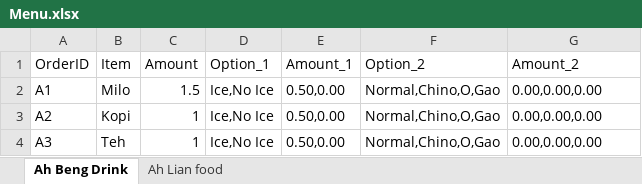
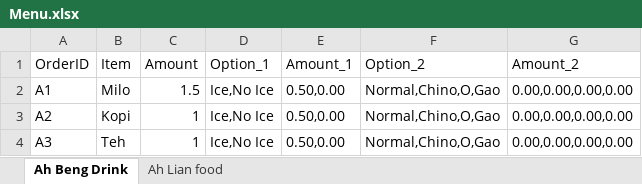
Before and after one commit to itsjerryho/SupperTogether, an Excel workbook: Menu.xlsx, sheet Ah Beng Drink, drawn as a sheet; values as stored, in another font and other column widths than the file's, no borders; the diff names each change by its address in the sheet, - before the commit and + after, or states it on an @@ line.

Commit message:
Adds ID and store lookup methods to StoreData
ID looks for the Store ID, given the store name, while store looks for
the Store name given the store ID.

Ammends Menu.xlsx as there was a missing param.

```diff
--- a/Menu.xlsx (sheet Ah Beng Drink)
+++ b/Menu.xlsx (sheet Ah Beng Drink)
-G2:G4 (Amount_2): 0.00,0.00,0.00
+G2:G4 (Amount_2): 0.00,0.00,0.00,0.00
```
Also changed, not shown: 1 other file.
